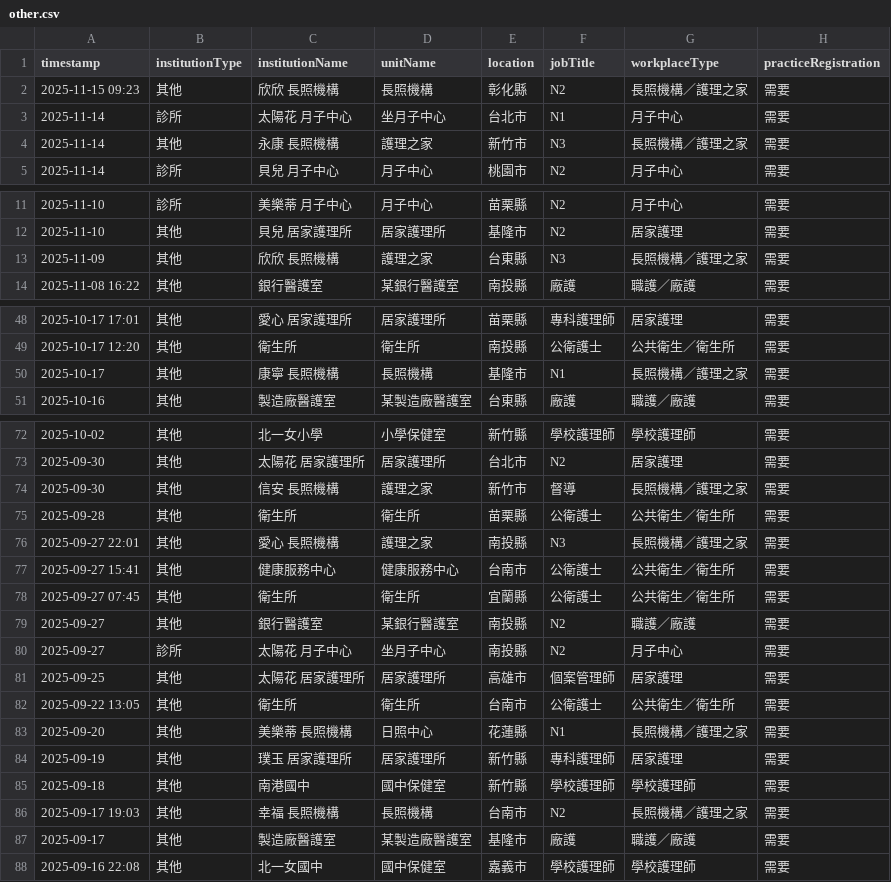
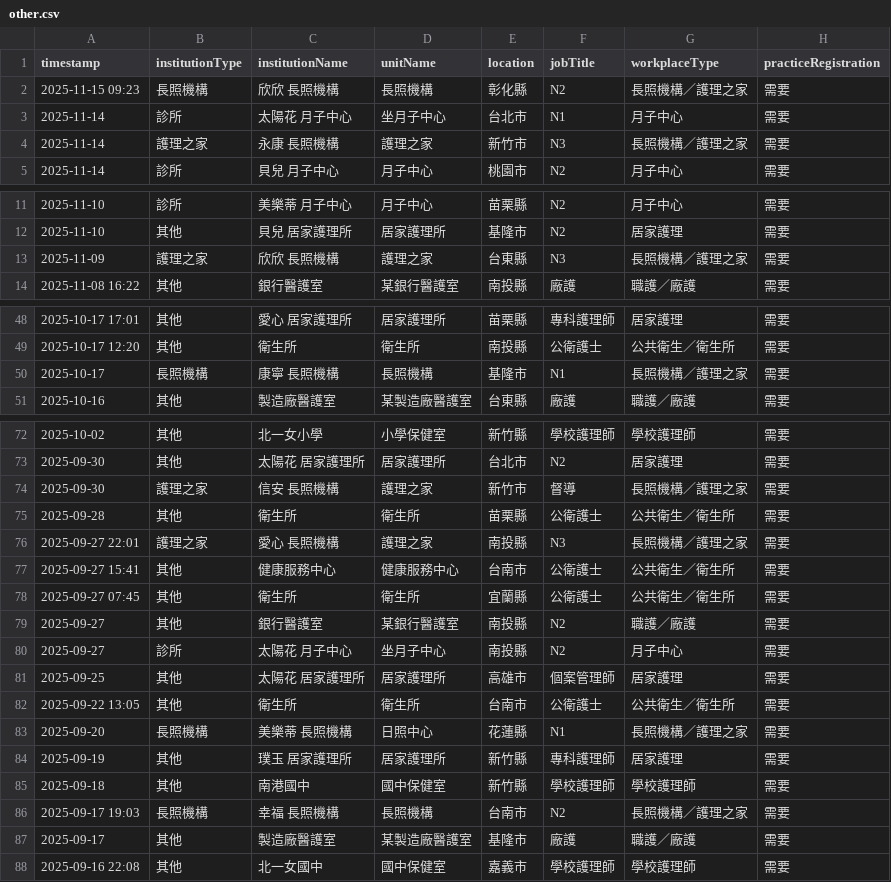
Before and after one commit to ycchou/transparent-nursing, a CSV file: data/mock/other.csv, drawn as a sheet; only a part is shown, gaps mark what is left out; the diff covers the shown part only; the diff names each change by its address in the sheet, - before the commit and + after, or states it on an @@ line.

```diff
--- a/data/mock/other.csv
+++ b/data/mock/other.csv
-B2 (institutionType): 其他
+B2 (institutionType): 長照機構
-B4 (institutionType): 其他
+B4 (institutionType): 護理之家
-B13 (institutionType): 其他
+B13 (institutionType): 護理之家
-B50 (institutionType): 其他
+B50 (institutionType): 長照機構
-B74 (institutionType): 其他
+B74 (institutionType): 護理之家
-B76 (institutionType): 其他
+B76 (institutionType): 護理之家
-B83 (institutionType): 其他
+B83 (institutionType): 長照機構
-B86 (institutionType): 其他
+B86 (institutionType): 長照機構
```
Also changed, not shown: 8 edited cells elsewhere in this file, 6 other files.
